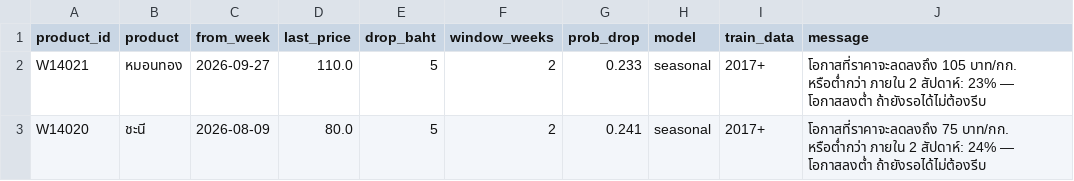
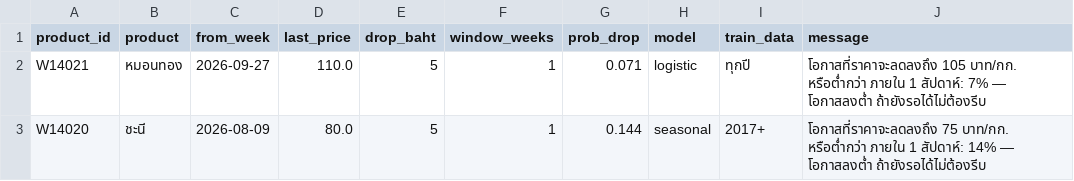
Before and after one commit to mixercat/ai-clean-energy-investment, a CSV file: forecast/outputs/direction_forecast.csv, drawn as a sheet.

Commit message:
Update direction_forecast.csv

```diff
--- a/forecast/outputs/direction_forecast.csv
+++ b/forecast/outputs/direction_forecast.csv
@@ -1,3 +1,3 @@
 product_id,product,from_week,last_price,drop_baht,window_weeks,prob_drop,model,train_data,message
-W14021,หมอนทอง,2026-09-27,110.0,5,2,0.233,seasonal,2017+,โอกาสที่ราคาจะลดลงถึง 105 บาท/กก. หรือต่ำกว่า ภายใน 2 สัปดาห์: 23% — โอกาสลงต่ำ ถ้ายังรอได้ไม่ต้องรีบ
-W14020,ชะนี,2026-08-09,80.0,5,2,0.241,seasonal,2017+,โอกาสที่ราคาจะลดลงถึง 75 บาท/กก. หรือต่ำกว่า ภายใน 2 สัปดาห์: 24% — โอกาสลงต่ำ ถ้ายังรอได้ไม่ต้องรีบ
+W14021,หมอนทอง,2026-09-27,110.0,5,1,0.071,logistic,ทุกปี,โอกาสที่ราคาจะลดลงถึง 105 บาท/กก. หรือต่ำกว่า ภายใน 1 สัปดาห์: 7% — โอกาสลงต่ำ ถ้ายังรอได้ไม่ต้องรีบ
+W14020,ชะนี,2026-08-09,80.0,5,1,0.144,seasonal,2017+,โอกาสที่ราคาจะลดลงถึง 75 บาท/กก. หรือต่ำกว่า ภายใน 1 สัปดาห์: 14% — โอกาสลงต่ำ ถ้ายังรอได้ไม่ต้องรีบ
```
